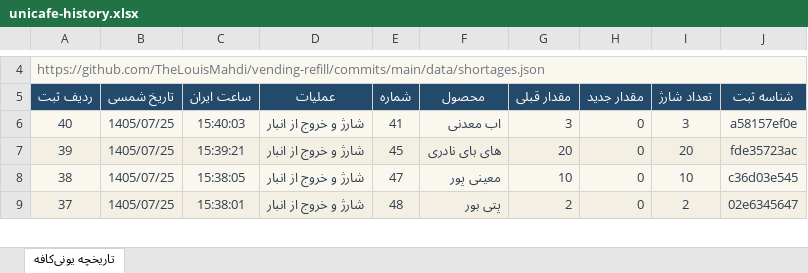
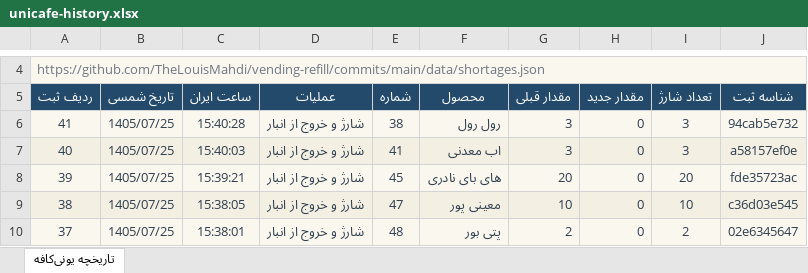
Before and after one commit to TheLouisMahdi/vending-refill, an Excel workbook: data/unicafe-history.xlsx, sheet تاریخچه یونی‌کافه, drawn as a sheet; only a part is shown, gaps mark what is left out; values as stored, in another font and other column widths than the file's, no borders; table styles not drawn; the diff names each change by its address in the sheet, - before the commit and + after, or states it on an @@ line.

```diff
--- a/data/unicafe-history.xlsx (sheet تاریخچه یونی‌کافه)
+++ b/data/unicafe-history.xlsx (sheet تاریخچه یونی‌کافه)
+row 6: 41 | 1405/07/25 | 15:40:28 | شارژ و خروج از انبار | 38 | رول رول | 3 | 0 | 3 | 94cab5e732
```
Also changed, not shown: 2 other files.
